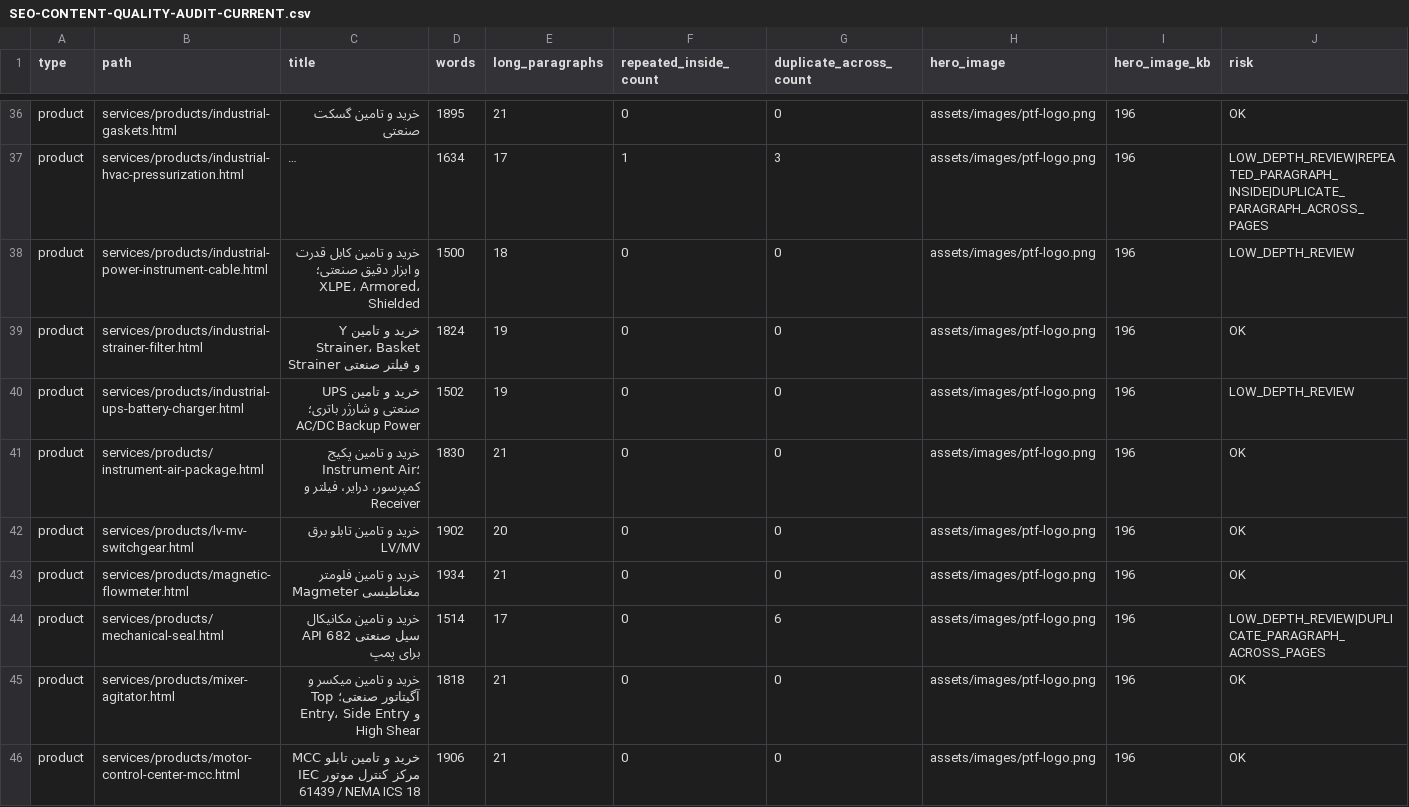
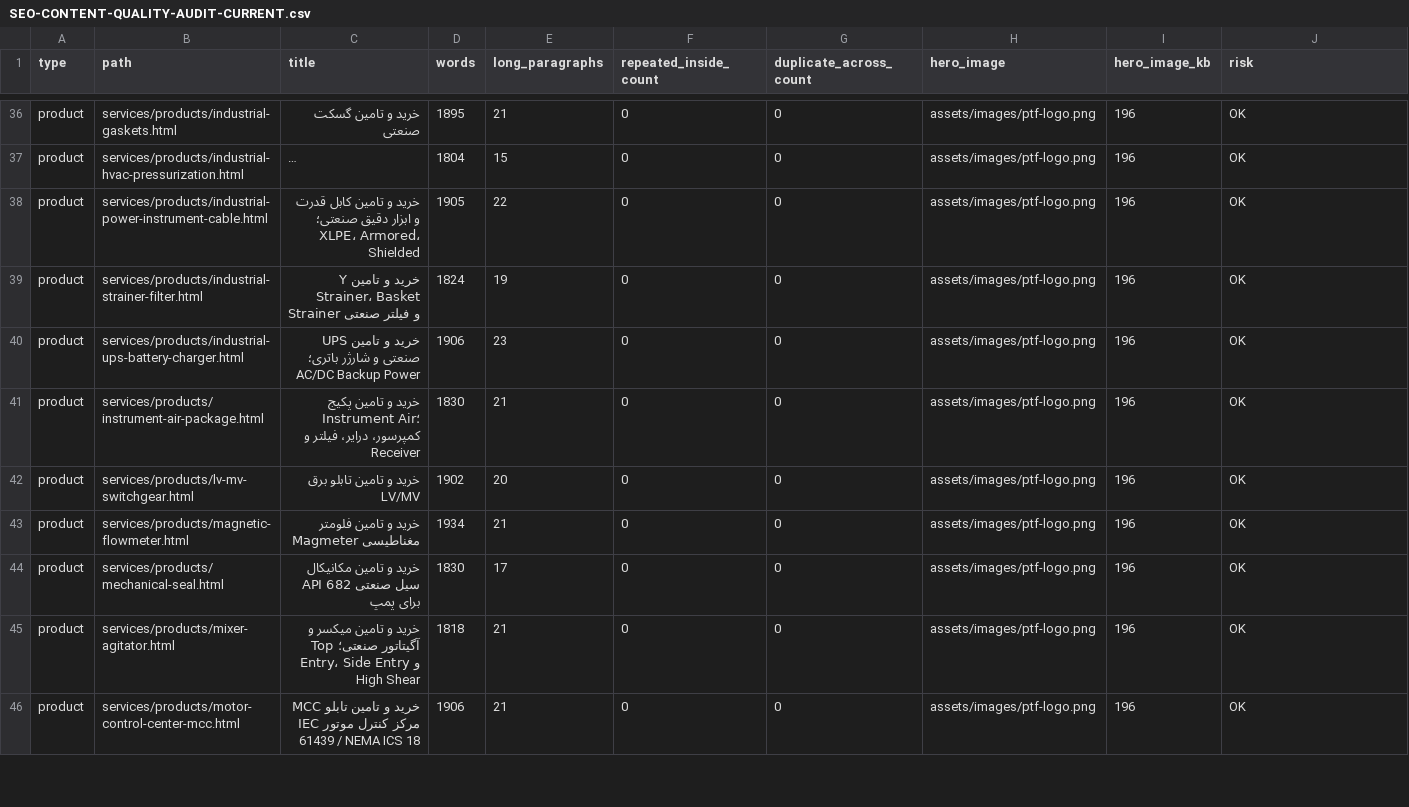
Before and after one commit to lavasanimanesh-lgtm/Pishtaj.ir, a CSV file: _audit/SEO-CONTENT-QUALITY-AUDIT-CURRENT.csv, drawn as a sheet; only a part is shown, gaps mark what is left out; long unchanged cells end in …; the diff covers the shown part only; the diff names each change by its address in the sheet, - before the commit and + after, or states it on an @@ line.

```diff
--- a/_audit/SEO-CONTENT-QUALITY-AUDIT-CURRENT.csv
+++ b/_audit/SEO-CONTENT-QUALITY-AUDIT-CURRENT.csv
-D37 (words): 1634
+D37 (words): 1804
-E37 (long_paragraphs): 17
+E37 (long_paragraphs): 15
-F37 (repeated_inside_count): 1
+F37 (repeated_inside_count): 0
-G37 (duplicate_across_count): 3
+G37 (duplicate_across_count): 0
-J37 (risk): LOW_DEPTH_REVIEW|REPEATED_PARAGRAPH_INSIDE|DUPLICATE_PARAGRAPH_ACROSS_PAGES
+J37 (risk): OK
-D38 (words): 1500
+D38 (words): 1905
-E38 (long_paragraphs): 18
+E38 (long_paragraphs): 22
-J38 (risk): LOW_DEPTH_REVIEW
+J38 (risk): OK
-D40 (words): 1502
+D40 (words): 1906
-E40 (long_paragraphs): 19
+E40 (long_paragraphs): 23
-J40 (risk): LOW_DEPTH_REVIEW
+J40 (risk): OK
-D44 (words): 1514
+D44 (words): 1830
-G44 (duplicate_across_count): 6
+G44 (duplicate_across_count): 0
-J44 (risk): LOW_DEPTH_REVIEW|DUPLICATE_PARAGRAPH_ACROSS_PAGES
+J44 (risk): OK
```
Also changed, not shown: 132 edited cells elsewhere in this file, 48 other files.
